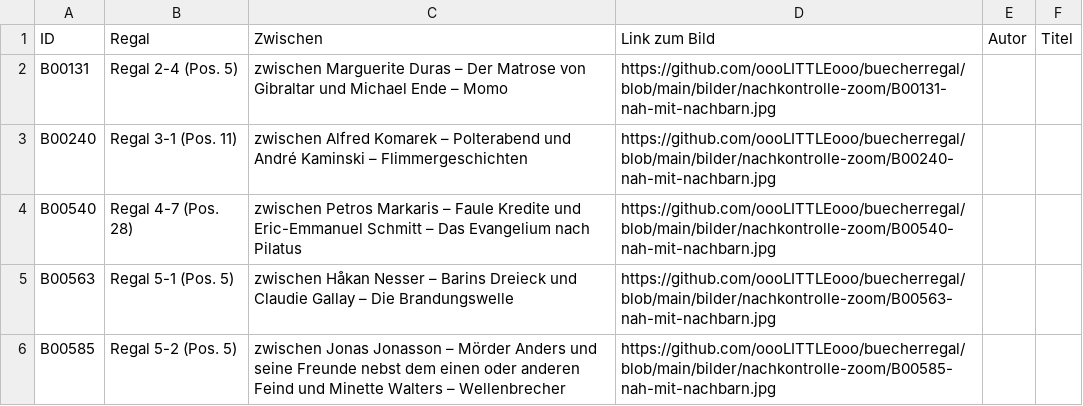
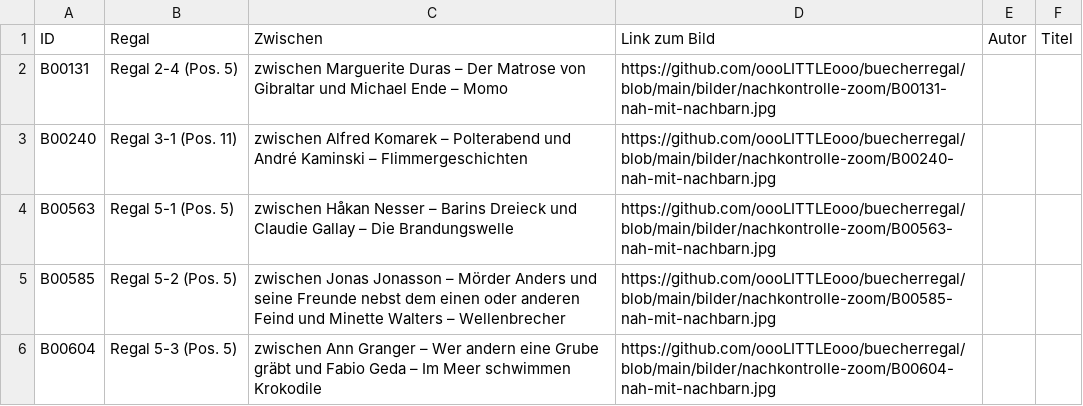
Before and after one commit to oooLITTLEooo/buecherregal, a CSV file: daten/nachkontrolle/nicht-erkannt.csv, drawn as a sheet; only a part is shown; the shorter side is filled out with more unchanged rows.

Commit message:
B00540: kein eigenes Buch bestaetigt, weiter mit B00563

```diff
--- a/daten/nachkontrolle/nicht-erkannt.csv
+++ b/daten/nachkontrolle/nicht-erkannt.csv
@@ -3,3 +3,2 @@ ID;Regal;Zwischen;Link zum Bild;Autor;Titel
 "B00240";"Regal 3-1 (Pos. 11)";"zwischen Alfred Komarek – Polterabend und André Kaminski – Flimmergeschichten";"https://github.com/oooLITTLEooo/buecherregal/blob/main/bilder/nachkontrolle-zoom/B00240-nah-mit-nachbarn.jpg";"";""
-"B00540";"Regal 4-7 (Pos. 28)";"zwischen Petros Markaris – Faule Kredite und Eric-Emmanuel Schmitt – Das Evangelium nach Pilatus";"https://github.com/oooLITTLEooo/buecherregal/blob/main/bilder/nachkontrolle-zoom/B00540-nah-mit-nachbarn.jpg";"";""
 "B00563";"Regal 5-1 (Pos. 5)";"zwischen Håkan Nesser – Barins Dreieck und Claudie Gallay – Die Brandungswelle";"https://github.com/oooLITTLEooo/buecherregal/blob/main/bilder/nachkontrolle-zoom/B00563-nah-mit-nachbarn.jpg";"";""
```
